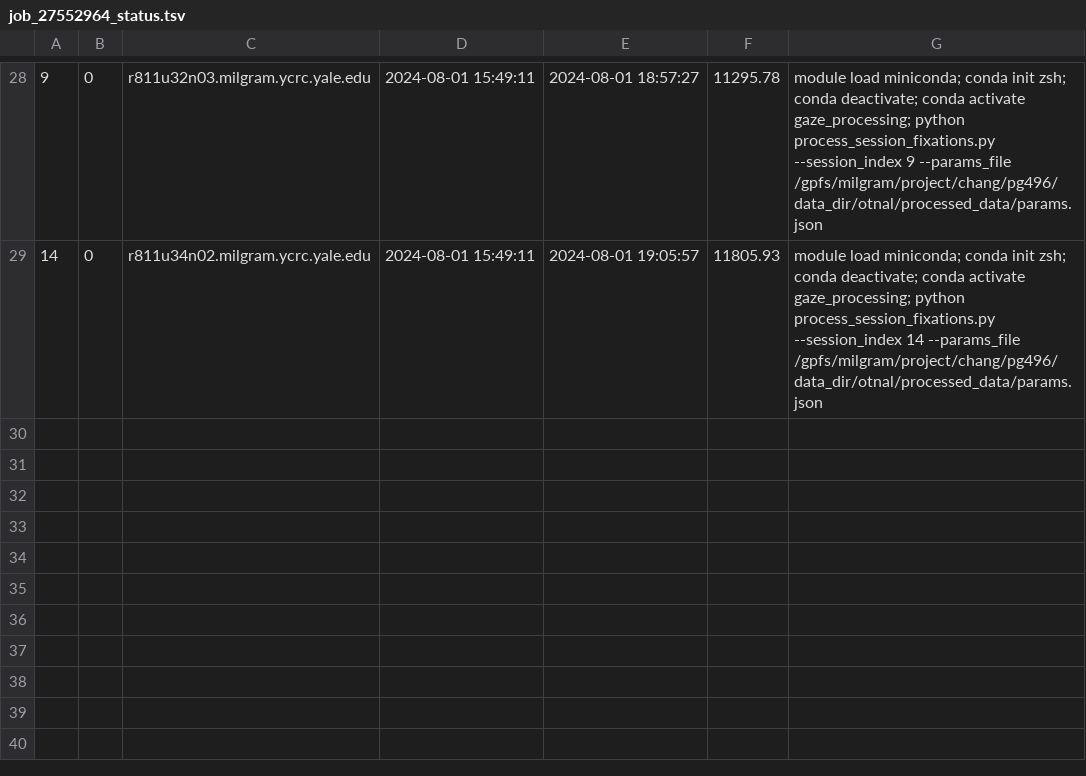
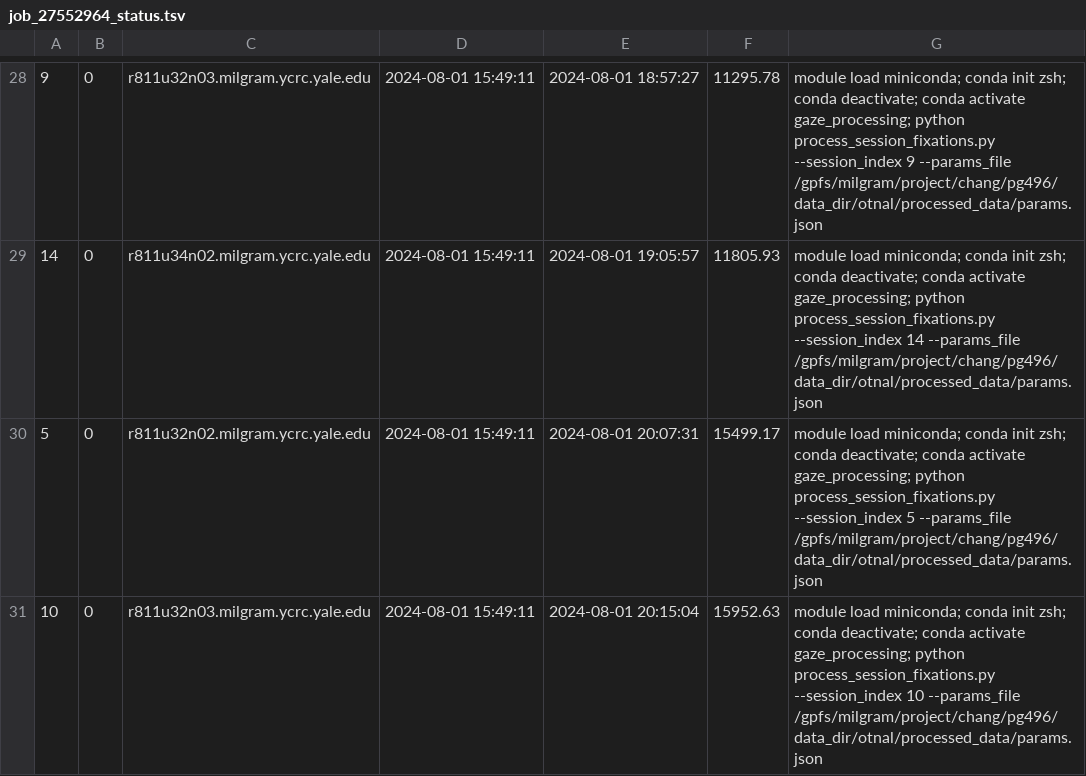
Before and after one commit to gprabaha/social_gaze_mech_otnal, a TSV file: job_scripts/job_27552964_status.tsv, drawn as a sheet; only a part is shown, gaps mark what is left out.

```diff
--- a/job_scripts/job_27552964_status.tsv
+++ b/job_scripts/job_27552964_status.tsv
@@ -29 +29,3 @@
 14	0	r811u34n02.milgram.ycrc.yale.edu	2024-08-01 15:49:11	2024-08-01 19:05:57	11805.93	module load miniconda; conda init zsh; conda deactivate; conda activate gaze_processing; python process_session_fixations.py --session_index 14 --params_file /gpfs/milgram/project/chang/pg496/data_dir/otnal/processed_data/params.json
+5	0	r811u32n02.milgram.ycrc.yale.edu	2024-08-01 15:49:11	2024-08-01 20:07:31	15499.17	module load miniconda; conda init zsh; conda deactivate; conda activate gaze_processing; python process_session_fixations.py --session_index 5 --params_file /gpfs/milgram/project/chang/pg496/data_dir/otnal/processed_data/params.json
+10	0	r811u32n03.milgram.ycrc.yale.edu	2024-08-01 15:49:11	2024-08-01 20:15:04	15952.63	module load miniconda; conda init zsh; conda deactivate; conda activate gaze_processing; python process_session_fixations.py --session_index 10 --params_file /gpfs/milgram/project/chang/pg496/data_dir/otnal/processed_data/params.json
```
Also changed, not shown: 5 other files.
